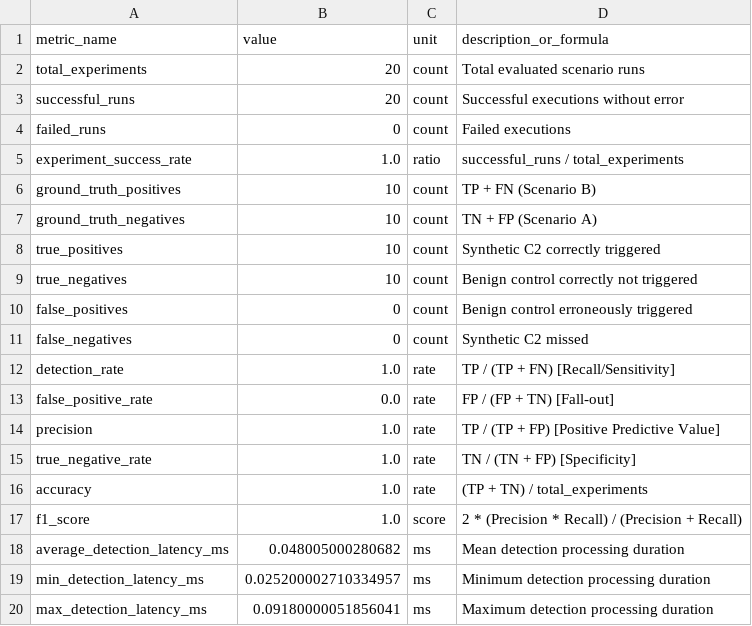
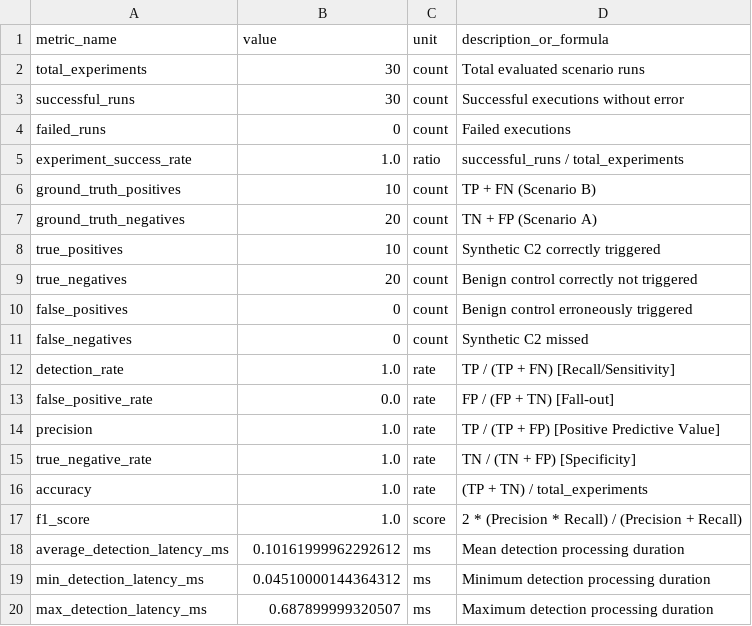
Before and after one commit to KarthikeyaSukka756/KLH-CSE-Y23-2320030097-ChainC2-Sentinel, a CSV file: results/detection/detection_metrics.csv, drawn as a sheet.

```diff
--- a/results/detection/detection_metrics.csv
+++ b/results/detection/detection_metrics.csv
@@ -1,4 +1,4 @@
 metric_name,value,unit,description_or_formula
-total_experiments,20,count,Total evaluated scenario runs
-successful_runs,20,count,Successful executions without error
+total_experiments,30,count,Total evaluated scenario runs
+successful_runs,30,count,Successful executions without error
 failed_runs,0,count,Failed executions
@@ -6,5 +6,5 @@ experiment_success_rate,1.0,ratio,successful_runs / total_experiments
 ground_truth_positives,10,count,TP + FN (Scenario B)
-ground_truth_negatives,10,count,TN + FP (Scenario A)
+ground_truth_negatives,20,count,TN + FP (Scenario A)
 true_positives,10,count,Synthetic C2 correctly triggered
-true_negatives,10,count,Benign control correctly not triggered
+true_negatives,20,count,Benign control correctly not triggered
 false_positives,0,count,Benign control erroneously triggered
@@ -17,4 +17,4 @@ accuracy,1.0,rate,(TP + TN) / total_experiments
 f1_score,1.0,score,2 * (Precision * Recall) / (Precision + Recall)
-average_detection_latency_ms,0.048005000280682,ms,Mean detection processing duration
-min_detection_latency_ms,0.025200002710334957,ms,Minimum detection processing duration
-max_detection_latency_ms,0.09180000051856041,ms,Maximum detection processing duration
+average_detection_latency_ms,0.10161999962292612,ms,Mean detection processing duration
+min_detection_latency_ms,0.04510000144364312,ms,Minimum detection processing duration
+max_detection_latency_ms,0.687899999320507,ms,Maximum detection processing duration
```
Also changed, not shown: results/detection/experiment_results.csv, 25 other files.
